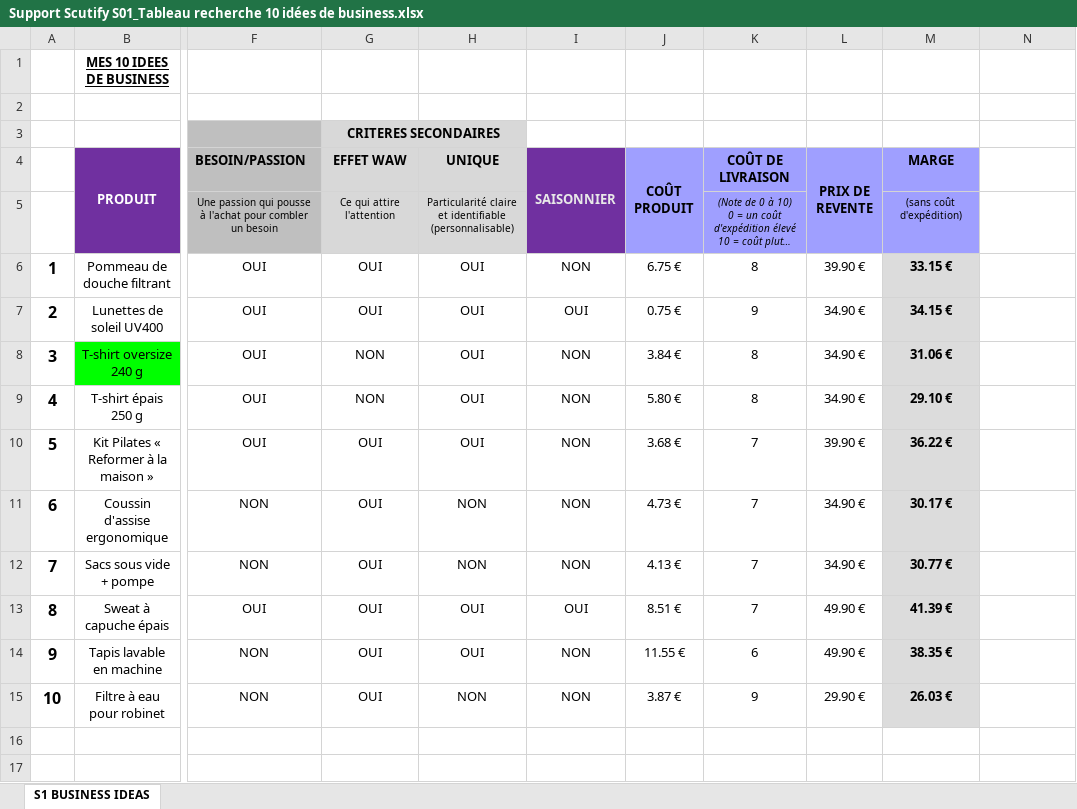
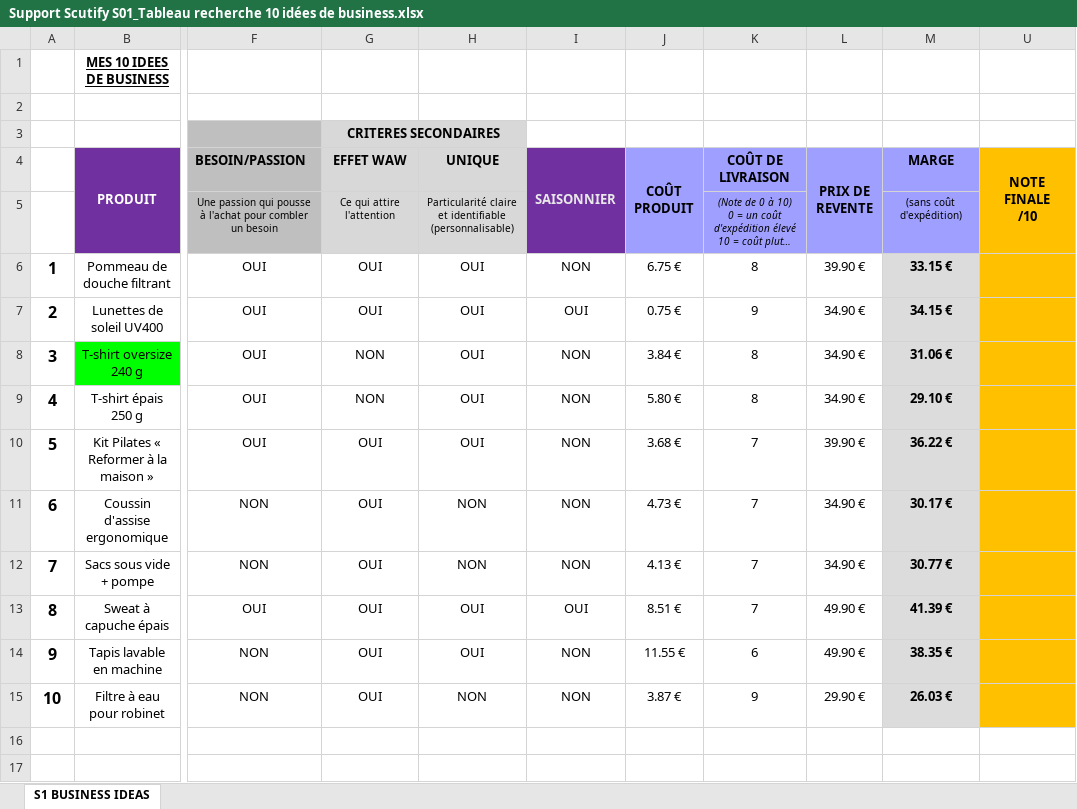
Before and after one commit to jgnrpgn9hd-cmd/Jimy, an Excel workbook: scutify/Support Scutify S01_Tableau recherche 10 idées de business.xlsx, sheet S1 BUSINESS IDEAS, drawn as a sheet; only a part is shown, gaps mark what is left out; long unchanged cells end in …; values as stored, in another font and other column widths than the file's, no borders; charts and pictures not drawn; addresses are those after the commit; ↵ is a line break in a cell; the diff names each change by its address in the sheet, - before the commit and + after, or states it on an @@ line.

```diff
--- a/scutify/Support Scutify S01_Tableau recherche 10 idées de business.xlsx (sheet S1 BUSINESS IDEAS)
+++ b/scutify/Support Scutify S01_Tableau recherche 10 idées de business.xlsx (sheet S1 BUSINESS IDEAS)
-U4: (empty)
+U4: NOTE FINALE ↵ /10
-U4 fill: none
+U4 fill: #FFC000
+U4:U5 merged
-U6:U15 fill: none
+U6:U15 fill: #FFC000
```
Also changed, not shown: scutify/Support Scutify S01 - version avec analyses.xlsx, 2 other files.
